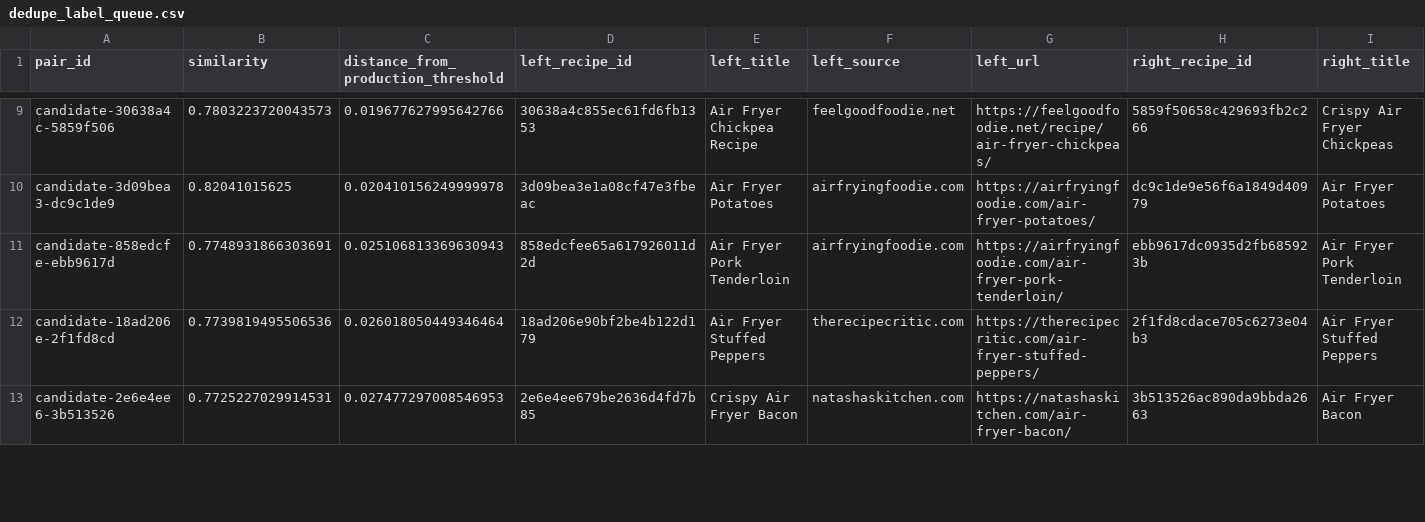
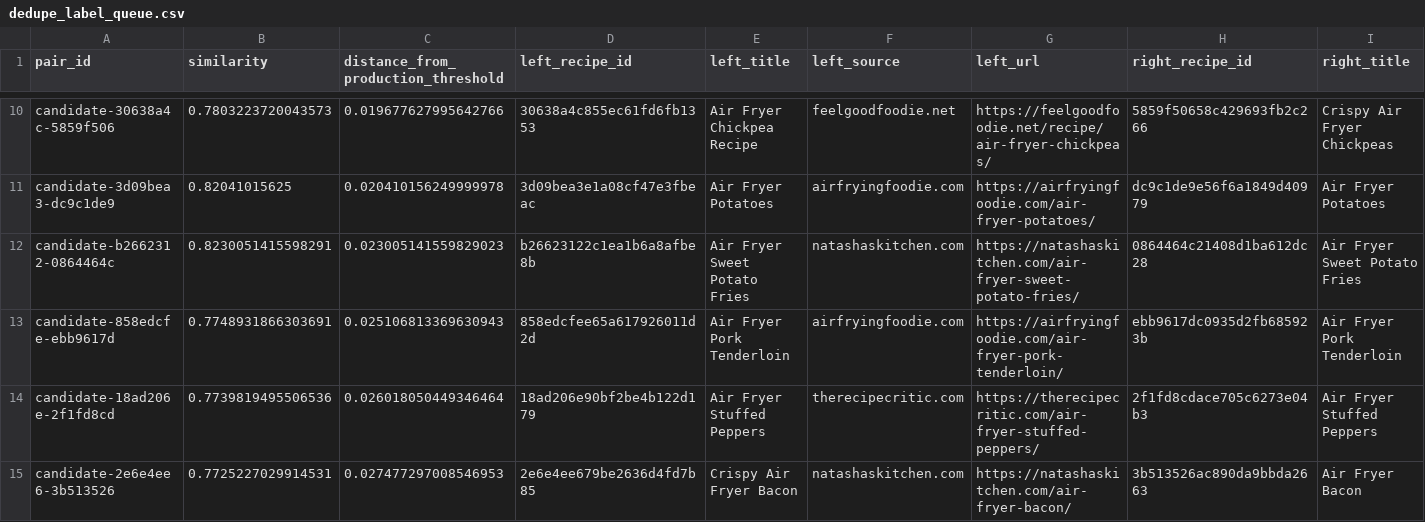
Before and after one commit to Chaseagle96/Air-Fryer-Recipes, a CSV file: output/dedupe_label_queue.csv, drawn as a sheet; only a part is shown, gaps mark what is left out; rows hold the shown columns only; the diff covers the shown part only; the diff names each change by its address in the sheet, - before the commit and + after, or states it on an @@ line.

```diff
--- a/output/dedupe_label_queue.csv
+++ b/output/dedupe_label_queue.csv
+row 12: candidate-b2662312-0864464c | 0.8230051415598291 | 0.023005141559829023 | b26623122c1ea1b6a8afbe8b | Air Fryer Sweet Potato Fries | natashaskitchen.com | https://natashaskitchen.com/air-fryer-sweet-potato-fries/ | 0864464c21408d1ba612dc28 | Air Fryer Sweet Potato Fries
```
Also changed, not shown: 3 added rows, 2 removed rows and 16 edited cells elsewhere in this file, output/anomalies.csv, output/publication_quality_gate.csv, 15 other files.
